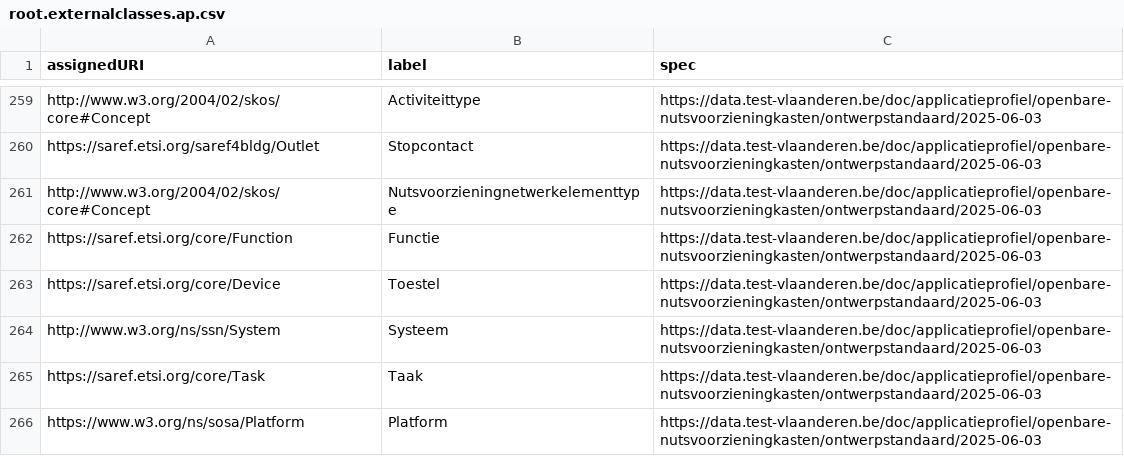
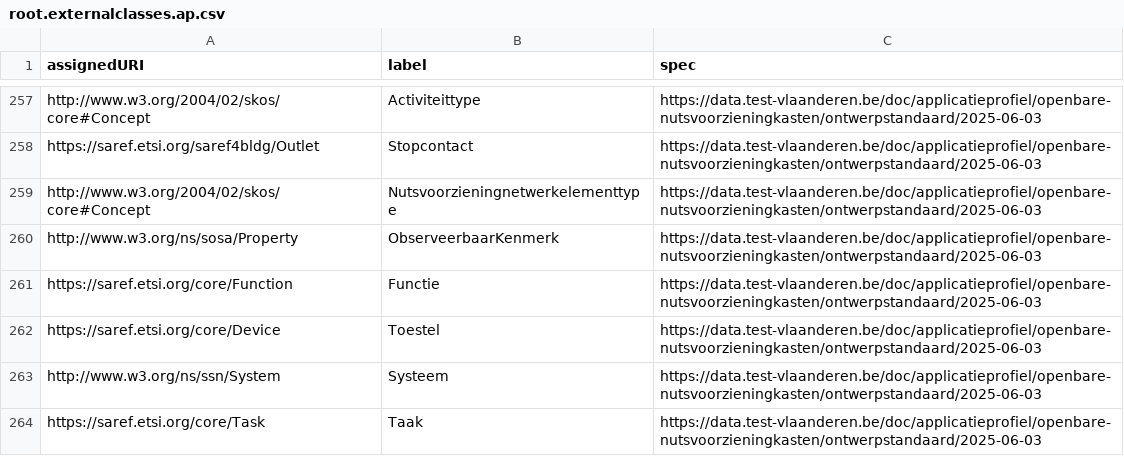
Before and after one commit to Informatievlaanderen/data.vlaanderen.be-statistics, a CSV file: root.externalclasses.ap.csv, drawn as a sheet; only a part is shown, gaps mark what is left out; the shorter side is filled out with more unchanged rows; the diff covers the shown part only; the diff names each change by its address in the sheet, - before the commit and + after, or states it on an @@ line.

```diff
--- a/root.externalclasses.ap.csv
+++ b/root.externalclasses.ap.csv
+row 260: http://www.w3.org/ns/sosa/Property | ObserveerbaarKenmerk | https://data.test-vlaanderen.be/doc/applicatieprofiel/openbare-nutsvoorzieningkasten/ontwerpstandaard/2025-06-03
```
Also changed, not shown: 4 removed rows and 3 moved rows elsewhere in this file, root.classes.ap.csv, root.externalproperties.ap.csv, 15 other files.
